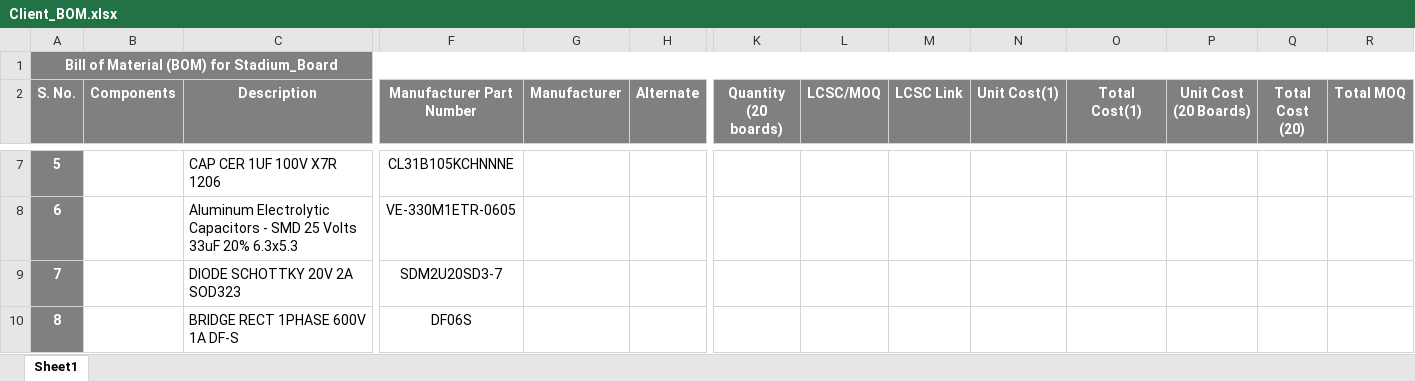
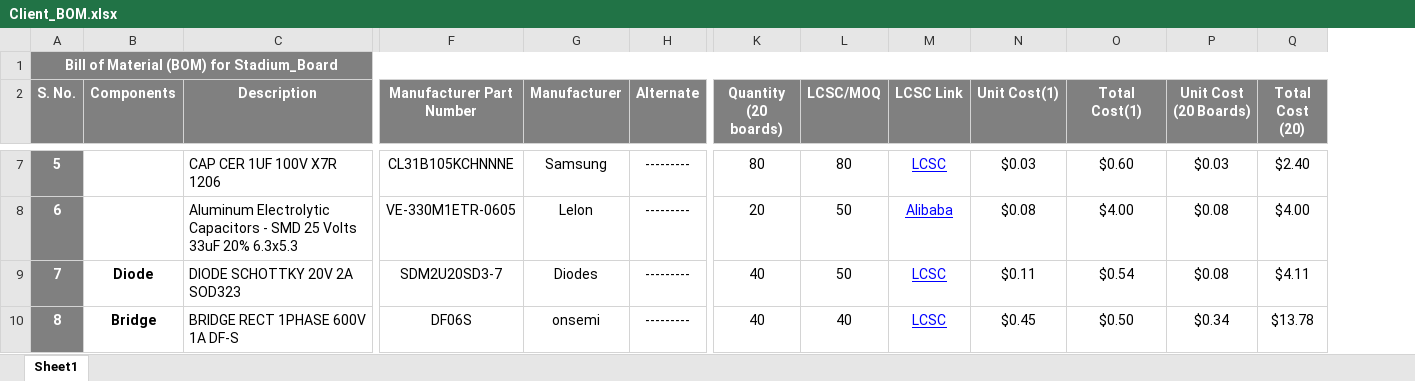
Before and after one commit to eSpark-Backup/sh-circuitcorrections, an Excel workbook: Deliverables/Stadium_Board/BOM/Client_BOM.xlsx, sheet Sheet1, drawn as a sheet; only a part is shown, gaps mark what is left out; values as stored, in another font and other column widths than the file's, no borders; conditional formats not drawn; removed rows and columns are numbered as before the commit, all else as after; the diff covers the shown part only; the diff names each change by its address in the sheet, - before the commit and + after, or states it on an @@ line.

Commit message:
#1 Client BOM Completed 1 link ka issue ha J6 connector ka link ni mil raha

```diff
--- a/Deliverables/Stadium_Board/BOM/Client_BOM.xlsx (sheet Sheet1)
+++ b/Deliverables/Stadium_Board/BOM/Client_BOM.xlsx (sheet Sheet1)
-column R (Total MOQ), empty
-G7 (Manufacturer): (empty)
+G7 (Manufacturer): Samsung
-H7:H10 (Alternate): (empty)
+H7:H10 (Alternate): ---------
-K7 (Quantity (20 boards)): (empty)
+K7 (Quantity (20 boards)): 80
-L7 (LCSC/MOQ): (empty)
+L7 (LCSC/MOQ): 80
-M7 (LCSC Link): (empty)
+M7 (LCSC Link): LCSC
-N7 (Unit Cost(1)): (empty)
+N7 (Unit Cost(1)): $0.03
-O7 (Total Cost(1)): (empty)
+O7 (Total Cost(1)): $0.60
-P7 (Unit Cost (20 Boards)): (empty)
+P7 (Unit Cost (20 Boards)): $0.03
-Q7 (Total Cost (20)): (empty)
+Q7 (Total Cost (20)): $2.40
-G8 (Manufacturer): (empty)
+G8 (Manufacturer): Lelon
-K8 (Quantity (20 boards)): (empty)
+K8 (Quantity (20 boards)): 20
-L8:L9 (LCSC/MOQ): (empty)
+L8:L9 (LCSC/MOQ): 50
-M8 (LCSC Link): (empty)
+M8 (LCSC Link): Alibaba
-N8 (Unit Cost(1)): (empty)
+N8 (Unit Cost(1)): $0.08
-O8 (Total Cost(1)): (empty)
+O8 (Total Cost(1)): $4.00
-P8:P9 (Unit Cost (20 Boards)): (empty)
+P8:P9 (Unit Cost (20 Boards)): $0.08
-Q8 (Total Cost (20)): (empty)
+Q8 (Total Cost (20)): $4.00
-B9 (Components): (empty)
+B9 (Components): Diode
-G9 (Manufacturer): (empty)
+G9 (Manufacturer): Diodes
-K9:K10 (Quantity (20 boards)): (empty)
+K9:K10 (Quantity (20 boards)): 40
-M9:M10 (LCSC Link): (empty)
+M9:M10 (LCSC Link): LCSC
-N9 (Unit Cost(1)): (empty)
+N9 (Unit Cost(1)): $0.11
-O9 (Total Cost(1)): (empty)
+O9 (Total Cost(1)): $0.54
-Q9 (Total Cost (20)): (empty)
+Q9 (Total Cost (20)): $4.11
-B10 (Components): (empty)
+B10 (Components): Bridge
-G10 (Manufacturer): (empty)
+G10 (Manufacturer): onsemi
-L10 (LCSC/MOQ): (empty)
+L10 (LCSC/MOQ): 40
-N10 (Unit Cost(1)): (empty)
+N10 (Unit Cost(1)): $0.45
-O10 (Total Cost(1)): (empty)
+O10 (Total Cost(1)): $0.50
-P10 (Unit Cost (20 Boards)): (empty)
+P10 (Unit Cost (20 Boards)): $0.34
-Q10 (Total Cost (20)): (empty)
+Q10 (Total Cost (20)): $13.78
```
Also changed, not shown: 3 added rows, 1 removed row, 174 edited cells, cell formats and merged cells elsewhere in this sheet.
